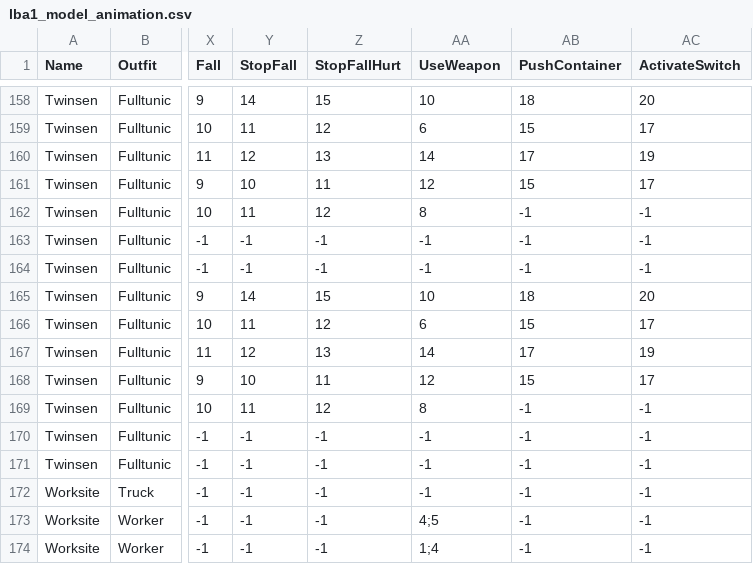
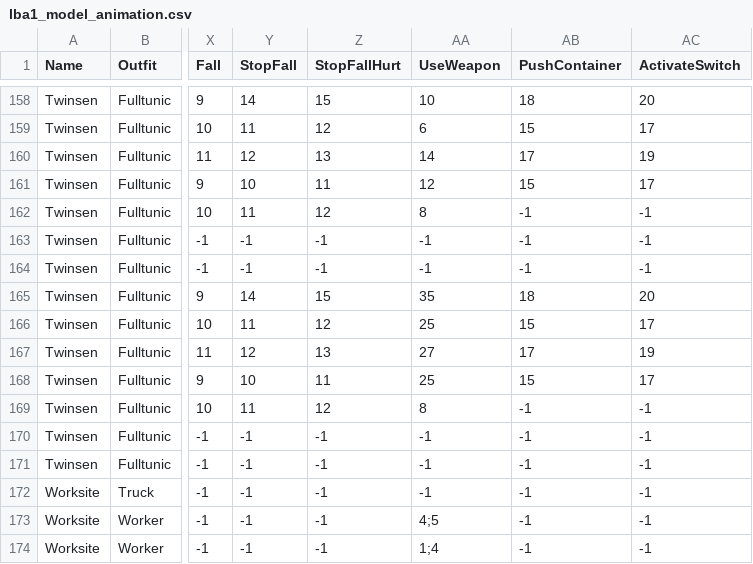
Before and after one commit to LBALab/lbanet, a CSV file: Data/Worlds/Lba1Original/Models/lba1_model_animation.csv, drawn as a sheet; only a part is shown, gaps mark what is left out; the diff names each change by its address in the sheet, - before the commit and + after, or states it on an @@ line.

Commit message:
fixed saber animation

```diff
--- a/Data/Worlds/Lba1Original/Models/lba1_model_animation.csv
+++ b/Data/Worlds/Lba1Original/Models/lba1_model_animation.csv
-AA165 (UseWeapon): 10
+AA165 (UseWeapon): 35
-AA166 (UseWeapon): 6
+AA166 (UseWeapon): 25
-AA167 (UseWeapon): 14
+AA167 (UseWeapon): 27
-AA168 (UseWeapon): 12
+AA168 (UseWeapon): 25
```
